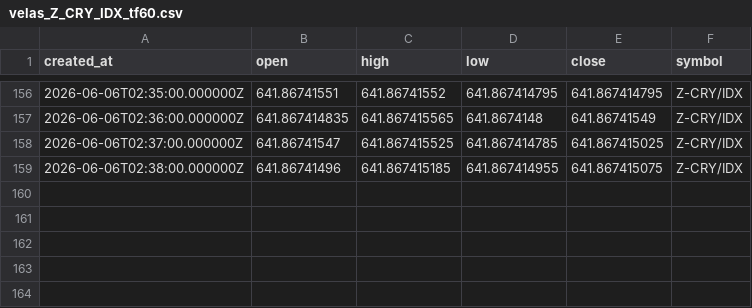
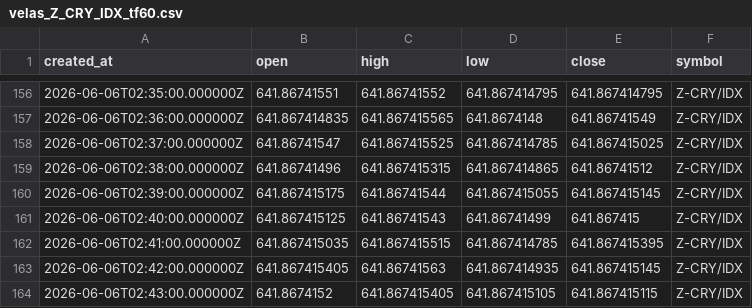
Before and after one commit to Rdelarosa33/proyecto1, a CSV file: velas_Z_CRY_IDX_tf60.csv, drawn as a sheet; only a part is shown, gaps mark what is left out.

```diff
--- a/velas_Z_CRY_IDX_tf60.csv
+++ b/velas_Z_CRY_IDX_tf60.csv
@@ -158,2 +158,7 @@ created_at,open,high,low,close,symbol
 2026-06-06T02:37:00.000000Z,641.86741547,641.867415525,641.867414785,641.867415025,Z-CRY/IDX
-2026-06-06T02:38:00.000000Z,641.86741496,641.867415185,641.867414955,641.867415075,Z-CRY/IDX
+2026-06-06T02:38:00.000000Z,641.86741496,641.867415315,641.867414865,641.86741512,Z-CRY/IDX
+2026-06-06T02:39:00.000000Z,641.867415175,641.86741544,641.867415055,641.867415145,Z-CRY/IDX
+2026-06-06T02:40:00.000000Z,641.867415125,641.86741543,641.86741499,641.867415,Z-CRY/IDX
+2026-06-06T02:41:00.000000Z,641.867415035,641.867415515,641.867414785,641.867415395,Z-CRY/IDX
+2026-06-06T02:42:00.000000Z,641.867415405,641.86741563,641.867414935,641.867415145,Z-CRY/IDX
+2026-06-06T02:43:00.000000Z,641.8674152,641.867415405,641.867415105,641.867415115,Z-CRY/IDX
```
